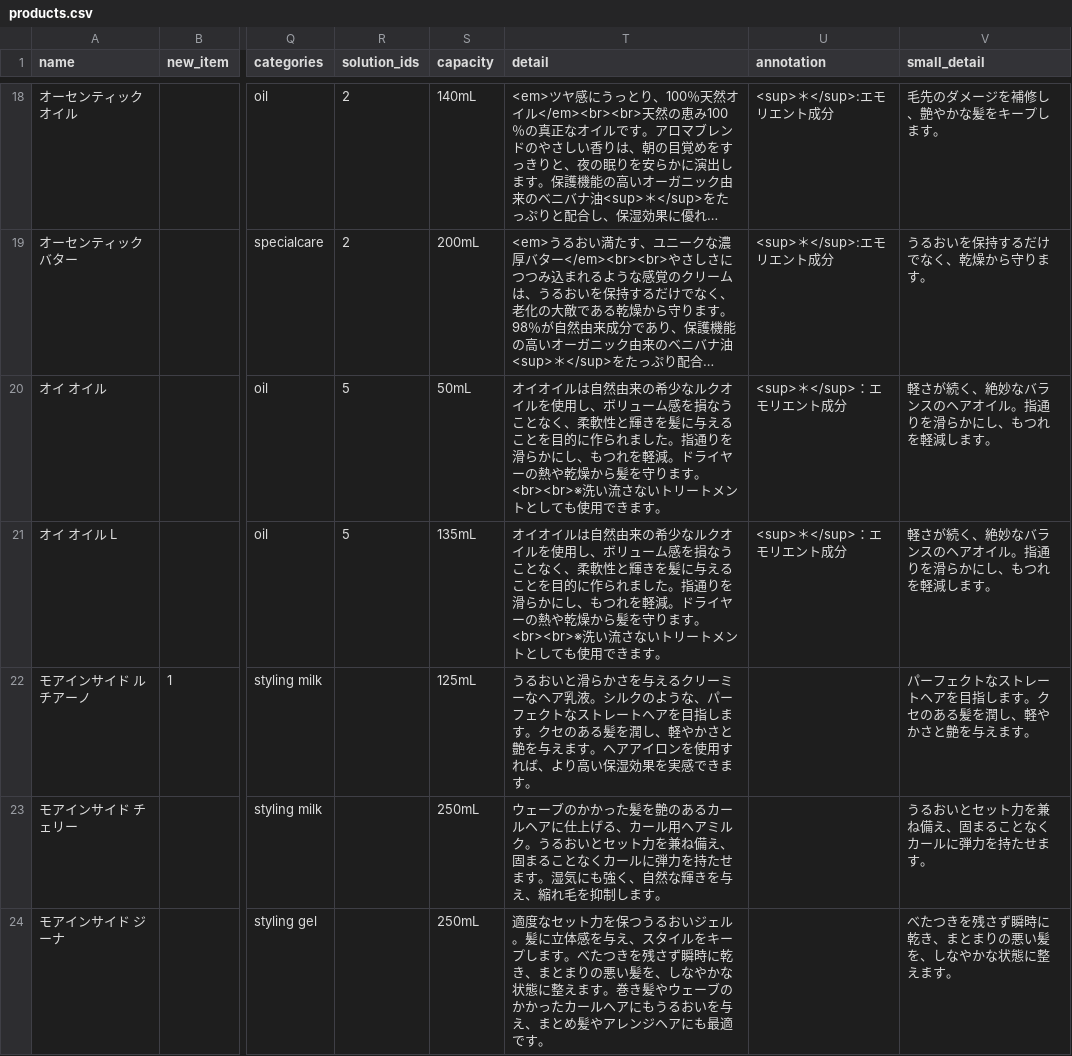
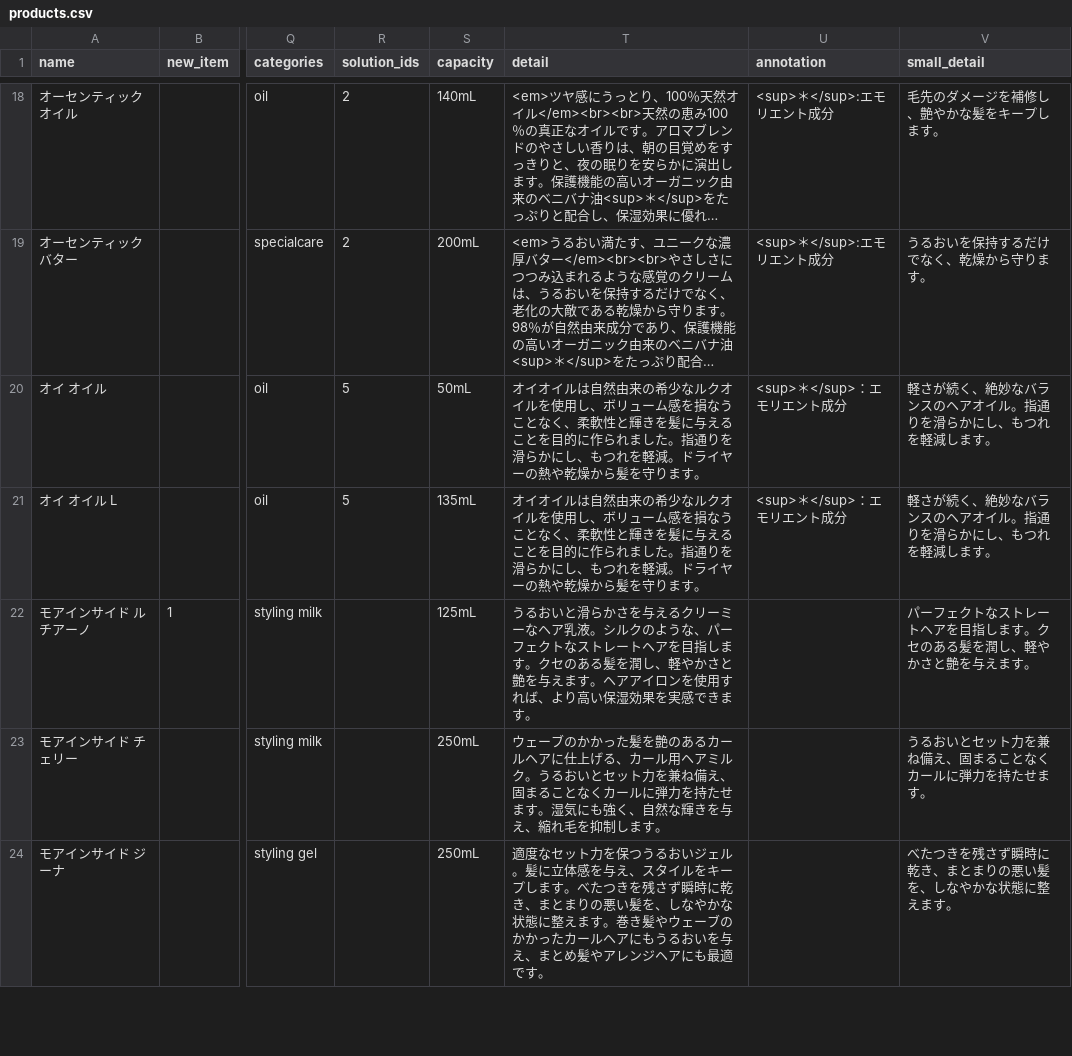
Before and after one commit to hironak/comfort-davines-1, a CSV file: presets/data/products.csv, drawn as a sheet; only a part is shown, gaps mark what is left out; long unchanged cells end in …; the diff names each change by its address in the sheet, - before the commit and + after, or states it on an @@ line.

```diff
--- a/presets/data/products.csv
+++ b/presets/data/products.csv
-T20:T21 (detail): …ります。<br><br>※洗い流さないトリートメントとしても使用できます。
+T20:T21 (detail): …ります。
```
Also changed, not shown: 4 other files.
